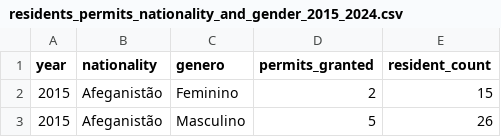
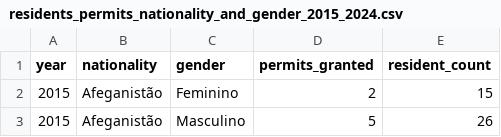
Before and after one commit to equipe-tratadados/estagio-prepara-portugal, a CSV file: data/2-clean/aima_sef/residents_permits_nationality_and_gender_2015_2024.csv, drawn as a sheet; only a part is shown.

```diff
--- a/data/2-clean/aima_sef/residents_permits_nationality_and_gender_2015_2024.csv
+++ b/data/2-clean/aima_sef/residents_permits_nationality_and_gender_2015_2024.csv
@@ -1,2 +1,2 @@
-year;nationality;genero;permits_granted;resident_count
+year;nationality;gender;permits_granted;resident_count
 2015;Afeganistão;Feminino;2;15
```
Also changed, not shown: 1 other file.
